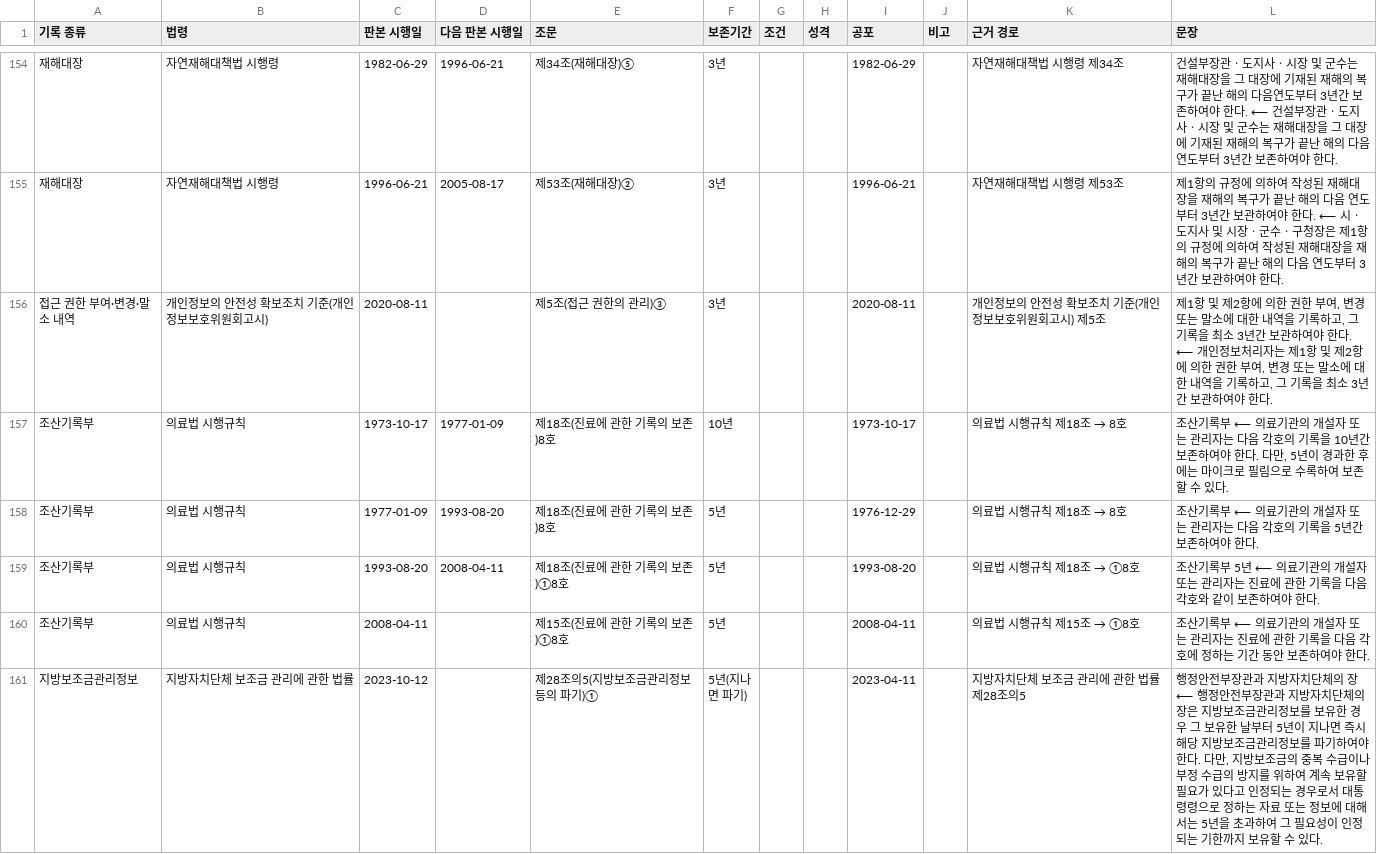
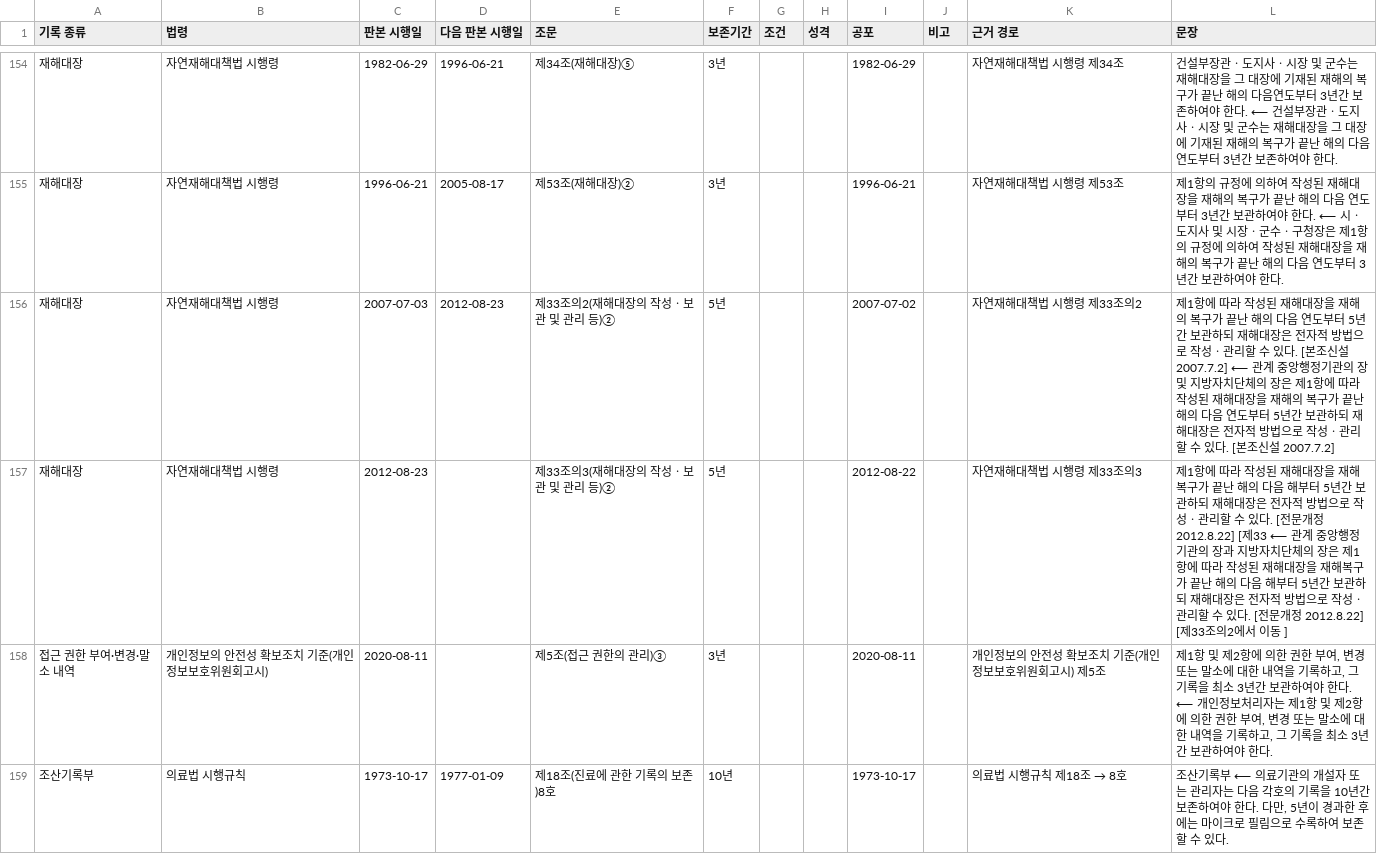
Before and after one commit to changgi/archive-bm-tools, a CSV file: plugins/records-skills/skills/retention-review/assets/law/statutory_history.csv, drawn as a sheet; only a part is shown, gaps mark what is left out; the shorter side is filled out with more unchanged rows.

```diff
--- a/plugins/records-skills/skills/retention-review/assets/law/statutory_history.csv
+++ b/plugins/records-skills/skills/retention-review/assets/law/statutory_history.csv
@@ -155,2 +155,4 @@
 재해대장,자연재해대책법 시행령,1996-06-21,2005-08-17,제53조(재해대장)②,3년,,,1996-06-21,,자연재해대책법 시행령 제53조,제1항의 규정에 의하여 작성된 재해대장을 재해의 복구가 끝난 해의 다음 연도부터 3년간 보관하여야 한다. ⟵ 시ㆍ도지사 및 시장ㆍ군수ㆍ구청장은 제1항의 규정에 의하여 작성된 재해대장을 재해의 복구가 끝난 해의 다음 연도부터 3년간 보관하여야 한다.
+재해대장,자연재해대책법 시행령,2007-07-03,2012-08-23,제33조의2(재해대장의 작성ㆍ보관 및 관리 등)②,5년,,,2007-07-02,,자연재해대책법 시행령 제33조의2,제1항에 따라 작성된 재해대장을 재해의 복구가 끝난 해의 다음 연도부터 5년간 보관하되 재해대장은 전자적 방법으로 작성ㆍ관리할 수 있다. [본조신설 2007.7.2] ⟵ 관계 중앙행정기관의 장 및 지방자치단체의 장은 제1항에 따라 작성된 재해대장을 재해의 복구가 끝난 해의 다음 연도부터 5년간 보관하되 재해대장은 전자적 방법으로 작성ㆍ관리할 수 있다. [본조신설 2007.7.2]
+재해대장,자연재해대책법 시행령,2012-08-23,,제33조의3(재해대장의 작성ㆍ보관 및 관리 등)②,5년,,,2012-08-22,,자연재해대책법 시행령 제33조의3,제1항에 따라 작성된 재해대장을 재해복구가 끝난 해의 다음 해부터 5년간 보관하되 재해대장은 전자적 방법으로 작성ㆍ관리할 수 있다. [전문개정 2012.8.22] [제33 ⟵ 관계 중앙행정기관의 장과 지방자치단체의 장은 제1항에 따라 작성된 재해대장을 재해복구가 끝난 해의 다음 해부터 5년간 보관하되 재해대장은 전자적 방법으로 작성ㆍ관리할 수 있다. [전문개정 2012.8.22] [제33조의2에서 이동   ]
 접근 권한 부여·변경·말소 내역,개인정보의 안전성 확보조치 기준(개인정보보호위원회고시),2020-08-11,,제5조(접근 권한의 관리)③,3년,,,2020-08-11,,개인정보의 안전성 확보조치 기준(개인정보보호위원회고시) 제5조,"제1항 및 제2항에 의한 권한 부여, 변경 또는 말소에 대한 내역을 기록하고, 그 기록을 최소 3년간 보관하여야 한다. ⟵ 개인정보처리자는 제1항 및 제2항에 의한 권한 부여, 변경 또는 말소에 대한 내역을 기록하고, 그 기록을 최소 3년간 보관하여야 한다."
```
Also changed, not shown: 9 other files.
